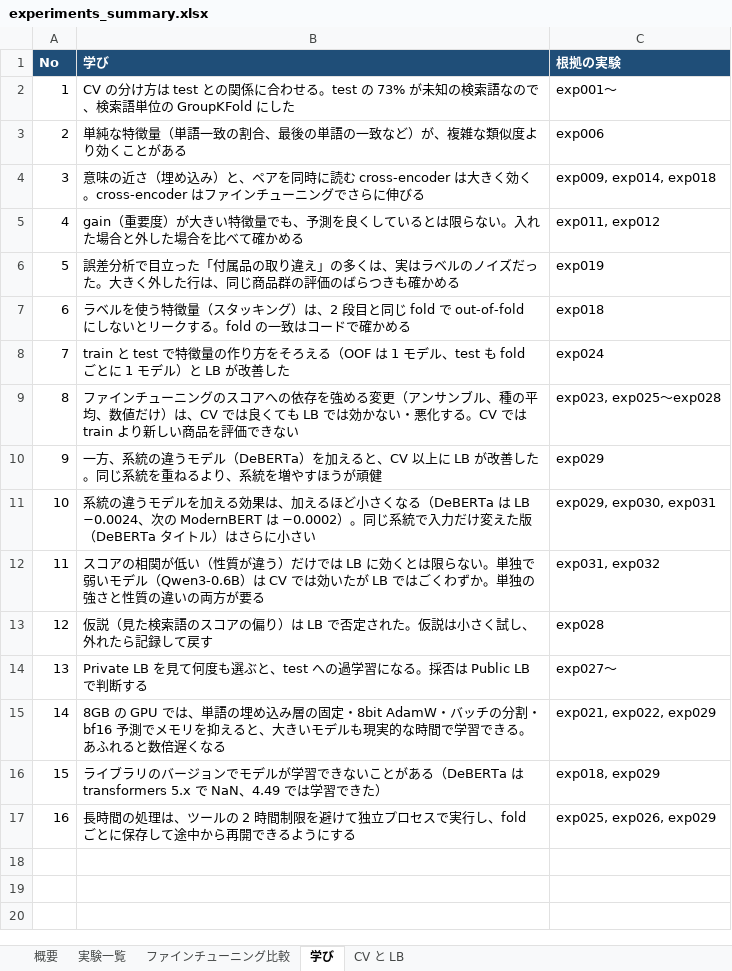
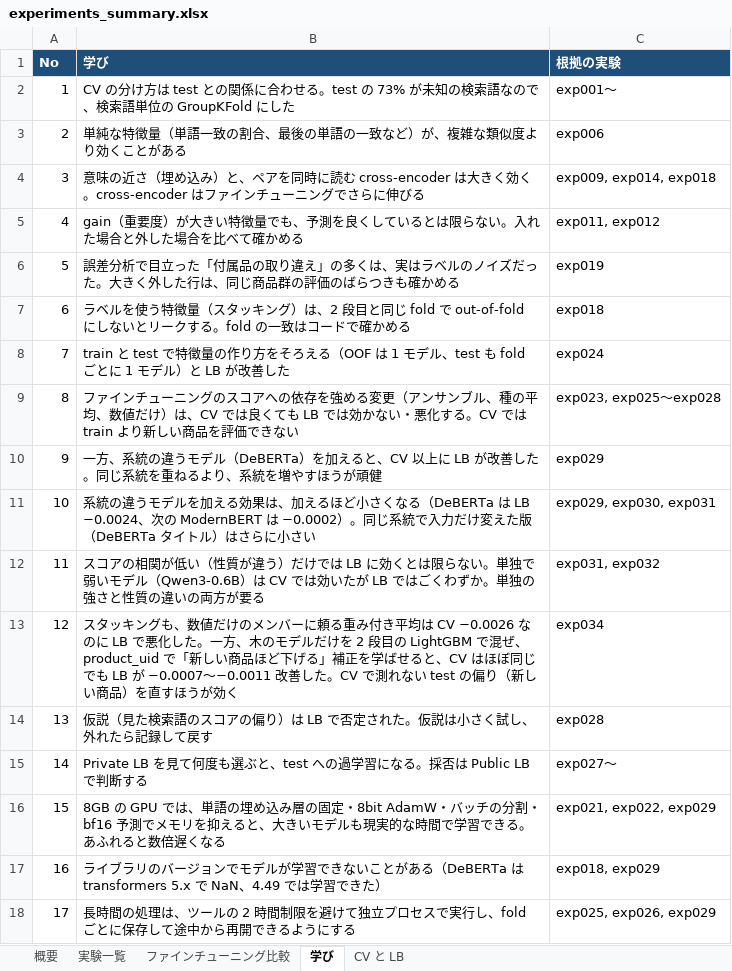
Before and after one commit to hayabusa888a/kaggle_homedepo, an Excel workbook: experiments_summary.xlsx, sheet 学び, drawn as a sheet; values as stored, in another font and other column widths than the file's, no borders; addresses are those after the commit; the diff names each change by its address in the sheet, - before the commit and + after, or states it on an @@ line.

```diff
--- a/experiments_summary.xlsx (sheet 学び)
+++ b/experiments_summary.xlsx (sheet 学び)
+row 13: 12 | スタッキングも、数値だけのメンバーに頼る重み付き平均は CV −0.0026 なのに LB で悪化した。一方、木のモデルだけを 2 段目の LightGBM で混ぜ、product_uid で「新しい商品ほど下げる」補正を学ばせると、CV はほぼ同じでも LB が −0.0007〜−0.0011 改善した。CV で測れない test の偏り（新しい商品）を直すほうが効く | exp034
@@ column A (No) renumbered from row 14 down @@
```
Also changed, not shown: sheet 実験一覧, sheet CV と LB, sheet 概要, charts or pictures, 2 other files.
